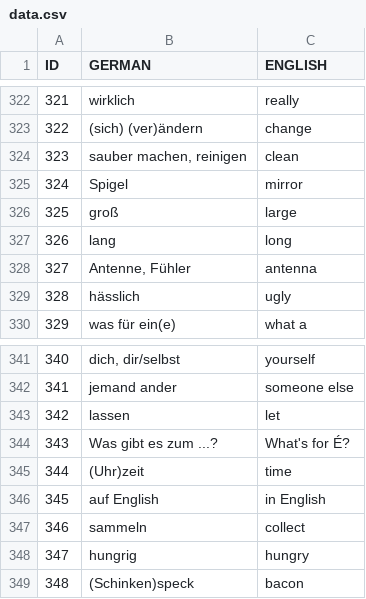
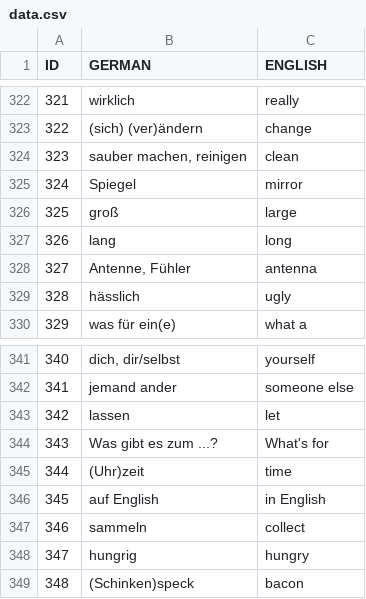
Before and after one commit to ksbrwsk/vocabulary-trainer, a CSV file: src/main/resources/data.csv, drawn as a sheet; only a part is shown, gaps mark what is left out.

```diff
--- a/src/main/resources/data.csv
+++ b/src/main/resources/data.csv
@@ -324,3 +324,3 @@ ID;GERMAN;ENGLISH
 323;sauber machen, reinigen;clean
-324;Spigel;mirror
+324;Spiegel;mirror
 325;groß;large
@@ -343,3 +343,3 @@ ID;GERMAN;ENGLISH
 342;lassen;let
-343;Was gibt es zum ...?;What's for É?
+343;Was gibt es zum ...?;What's for
 344;(Uhr)zeit;time
```
Also changed, not shown: 8 other files.
